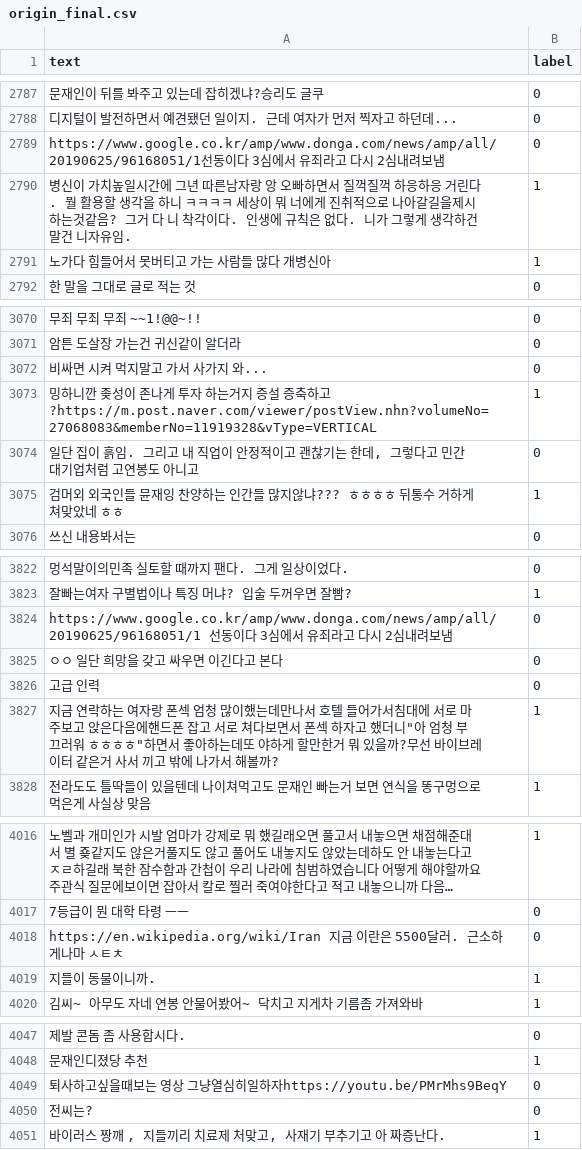
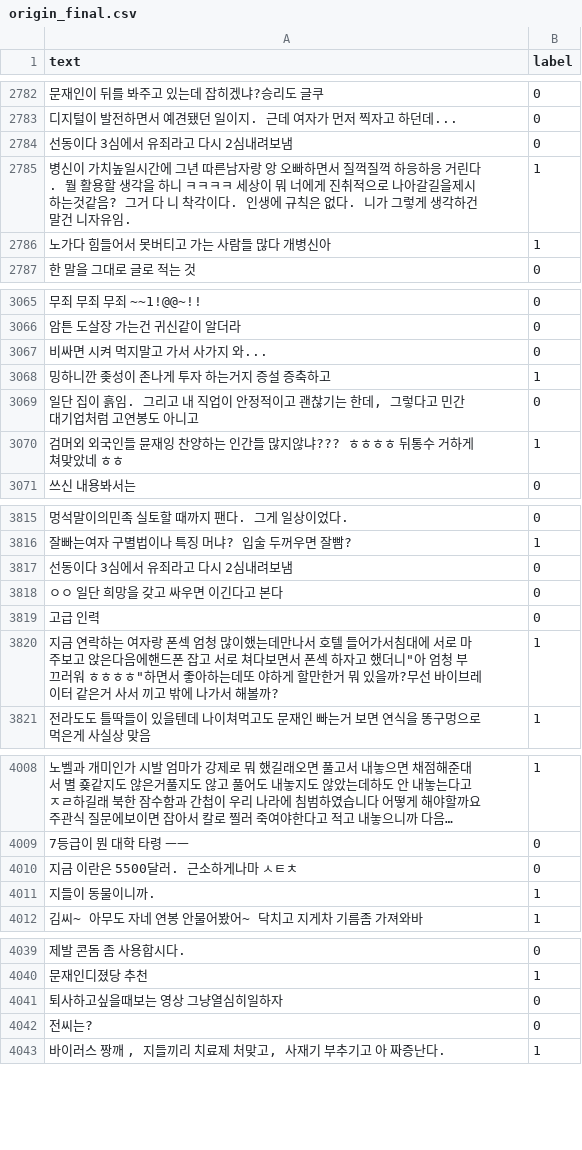
Before and after one commit to Othkkartho/abuse_division, a CSV file: data/origin_final.csv, drawn as a sheet; only a part is shown, gaps mark what is left out; long unchanged cells end in …; addresses are those after the commit; the diff covers the shown part only; the diff names each change by its address in the sheet, - before the commit and + after, or states it on an @@ line.

```diff
--- a/data/origin_final.csv
+++ b/data/origin_final.csv
-A2784 (text): https://www.google.co.kr/amp/www.donga.com/news/amp/all/20190625/96168051/1선동…
+A2784 (text): 선동…
-A3068 (text): …하고?https://m.post.naver.com/viewer/postView.nhn?volumeNo=27068083&memberNo=11919328&vType=VERTICAL
+A3068 (text): …하고
-A3817 (text): https://www.google.co.kr/amp/www.donga.com/news/amp/all/20190625/96168051/1 선동…
+A3817 (text): 선동…
-A4010 (text): https://en.wikipedia.org/wiki/Iran 지금 이란은 5500달러. 근소하게나마 ㅅㅌㅊ
+A4010 (text): 지금 이란은 5500달러. 근소하게나마 ㅅㅌㅊ
-A4041 (text): 퇴사하고싶을때보는 영상 그냥열심히일하자https://youtu.be/PMrMhs9BeqY
+A4041 (text): 퇴사하고싶을때보는 영상 그냥열심히일하자
```
Also changed, not shown: 8 removed rows and 7 edited cells elsewhere in this file.
